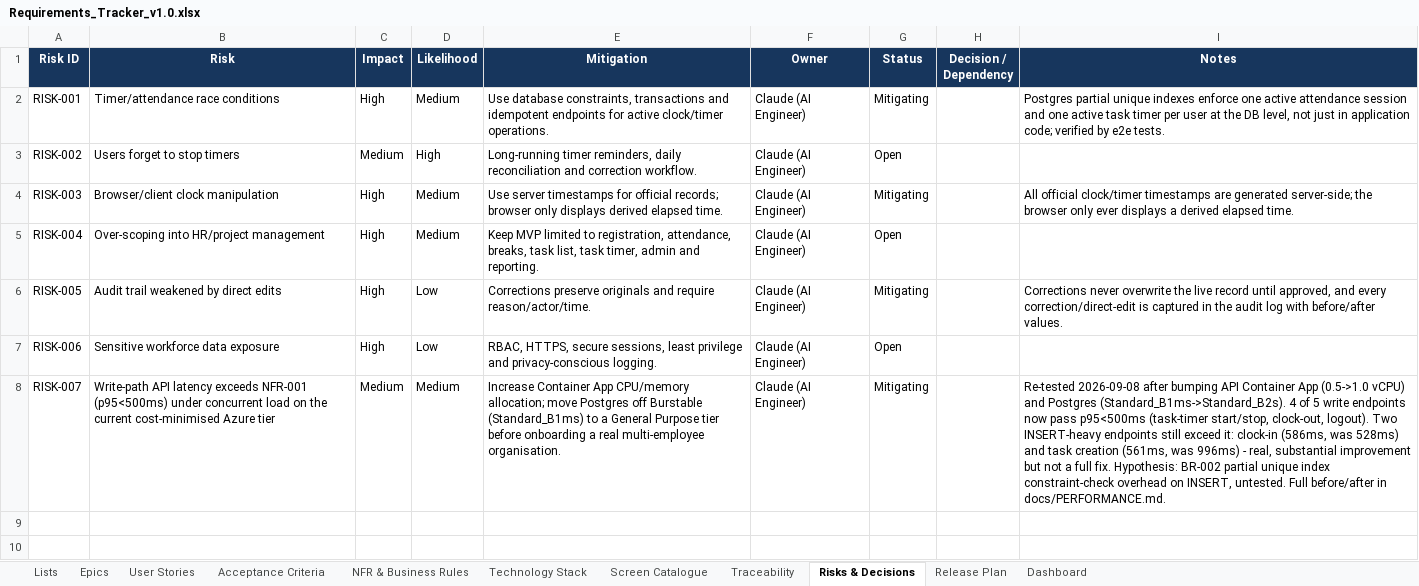
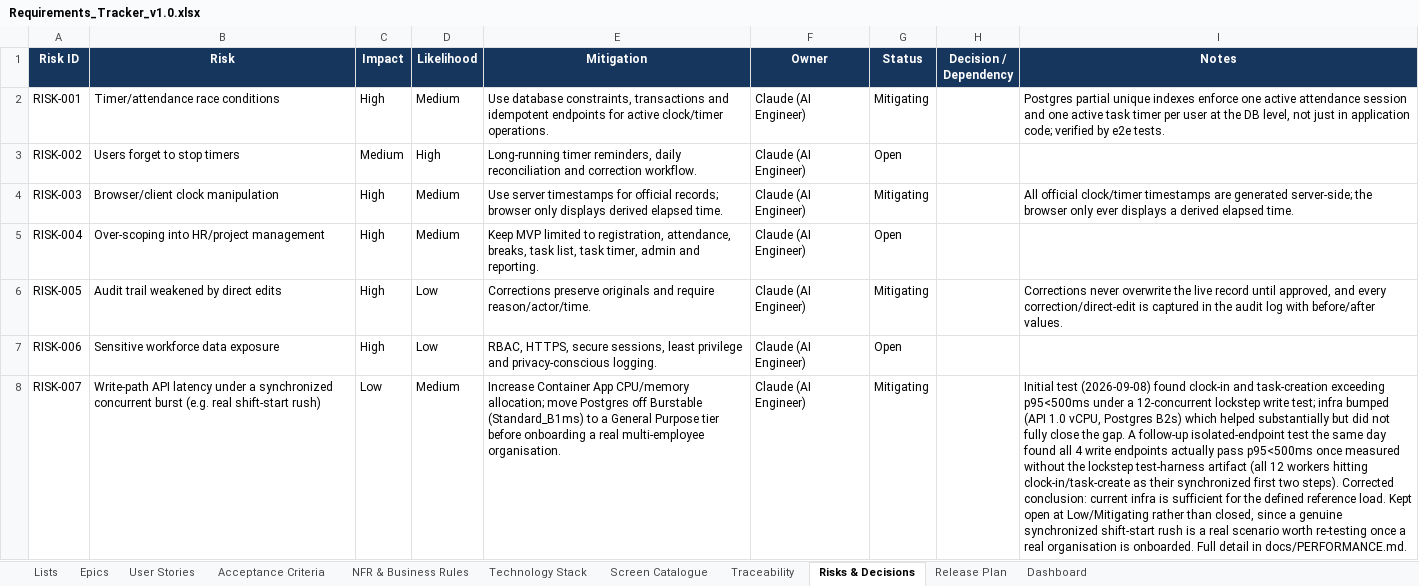
Before and after one commit to Amaanfaiz/Attendance-Task-Management-System, an Excel workbook: docs/Requirements_Tracker_v1.0.xlsx, sheet Risks & Decisions, drawn as a sheet; values as stored, in another font and other column widths than the file's, no borders; table styles not drawn; the diff names each change by its address in the sheet, - before the commit and + after, or states it on an @@ line.

```diff
--- a/docs/Requirements_Tracker_v1.0.xlsx (sheet Risks & Decisions)
+++ b/docs/Requirements_Tracker_v1.0.xlsx (sheet Risks & Decisions)
-B8 (Risk): …API latency exceeds NFR-001 (p95<500ms) under concurrent load on the current cost-minimised Azure tier
+B8 (Risk): …API latency under a synchronized concurrent burst (e.g. real shift-start rush)
-C8 (Impact): Medium
+C8 (Impact): Low
-I8 (Notes): Re-tested 2026-09-08 after bumping API Container App (0.5->1.0 vCPU) and Postgres (Standard_B1ms->Standard_B2s). 4 of 5 write endpoints now pass p95<500ms (task-timer start/stop, clock-out, logout). Two INSERT-heavy endpoints still exceed it: clock-in (586ms, was 528ms) and task creation (561ms, was 996ms) - real, substantial improvement but not a full fix. Hypothesis: BR-002 partial unique index constraint-check overhead on INSERT, untested. Full before/after in docs/PERFORMANCE.md.
+I8 (Notes): Initial test (2026-09-08) found clock-in and task-creation exceeding p95<500ms under a 12-concurrent lockstep write test; infra bumped (API 1.0 vCPU, Postgres B2s) which helped substantially but did not fully close the gap. A follow-up isolated-endpoint test the same day found all 4 write endpoints actually pass p95<500ms once measured without the lockstep test-harness artifact (all 12 workers hitting clock-in/task-create as their synchronized first two steps). Corrected conclusion: current infra is sufficient for the defined reference load. Kept open at Low/Mitigating rather than closed, since a genuine synchronized shift-start rush is a real scenario worth re-testing once a real organisation is onboarded. Full detail in docs/PERFORMANCE.md.
```
Also changed, not shown: 1 other file.
